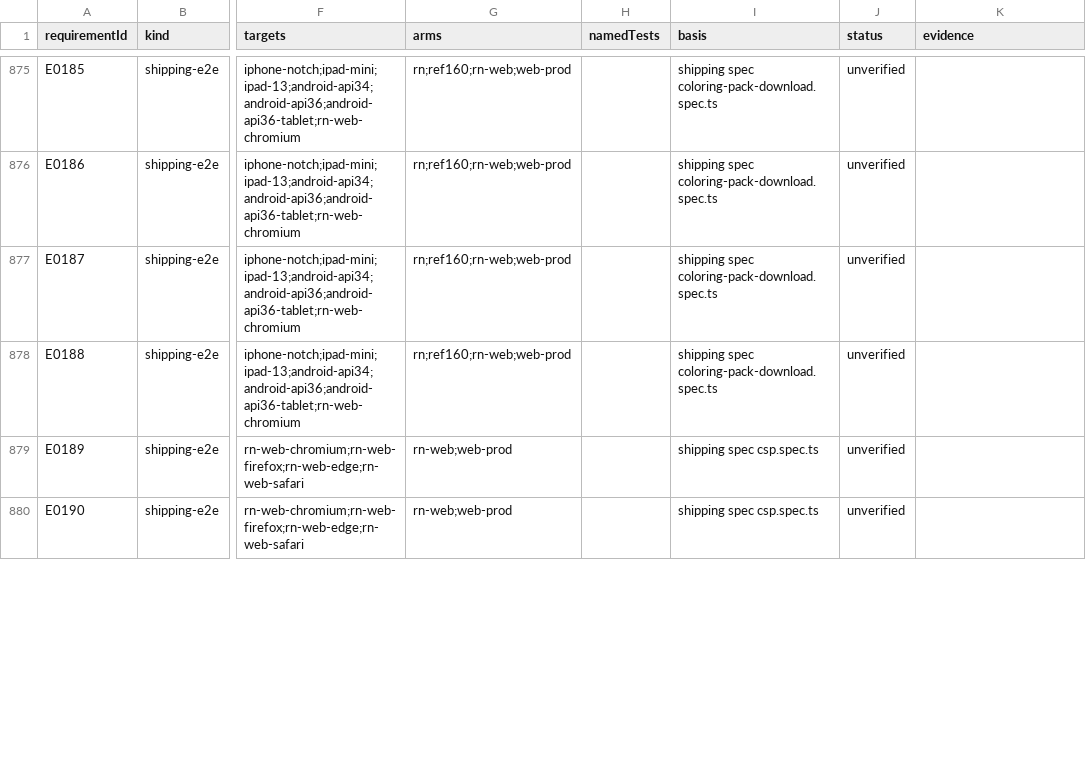
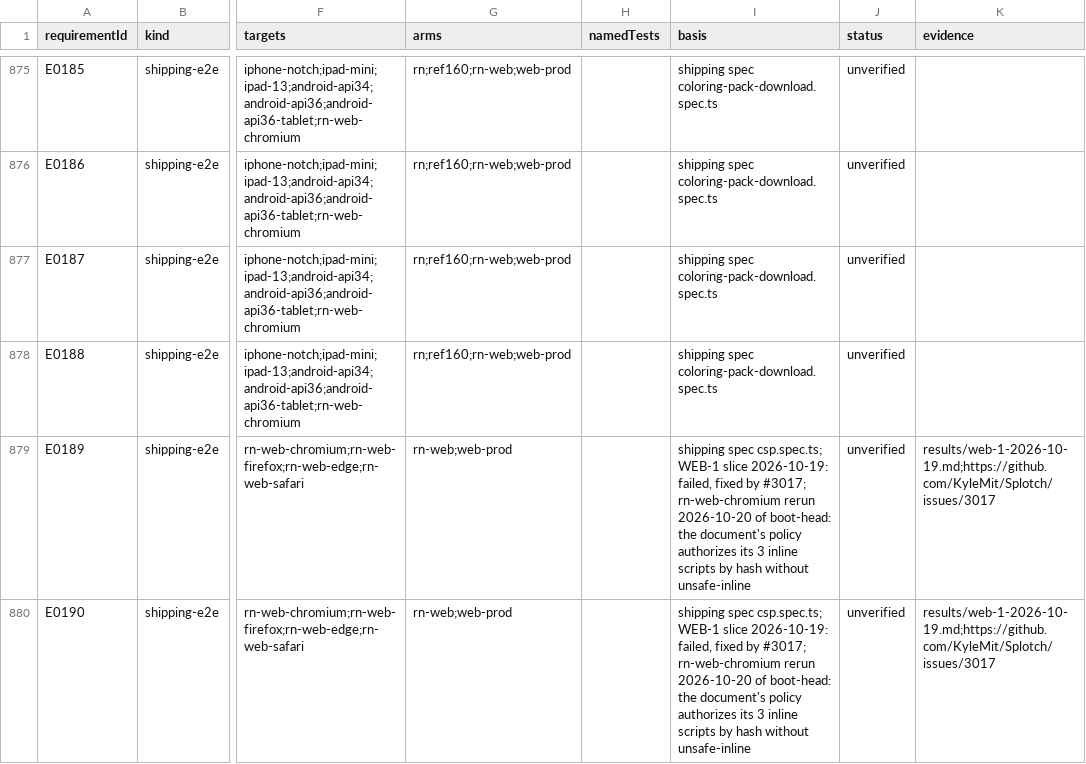
Before and after one commit to KyleMit/Splotch, a CSV file: docs/scratchpad/2026-10-18-device-parity/protocol-mapping.csv, drawn as a sheet; only a part is shown, gaps mark what is left out; the diff covers the shown part only; the diff names each change by its address in the sheet, - before the commit and + after, or states it on an @@ line.

```diff
--- a/docs/scratchpad/2026-10-18-device-parity/protocol-mapping.csv
+++ b/docs/scratchpad/2026-10-18-device-parity/protocol-mapping.csv
-I879:I880 (basis): shipping spec csp.spec.ts
+I879:I880 (basis): shipping spec csp.spec.ts; WEB-1 slice 2026-10-19: failed, fixed by #3017; rn-web-chromium rerun 2026-10-20 of boot-head: the document's policy authorizes its 3 inline scripts by hash without unsafe-inline
-K879:K880 (evidence): (empty)
+K879:K880 (evidence): results/web-1-2026-10-19.md;https://github.com/KyleMit/Splotch/issues/3017
```
Also changed, not shown: 6 edited cells elsewhere in this file, 4 other files.
